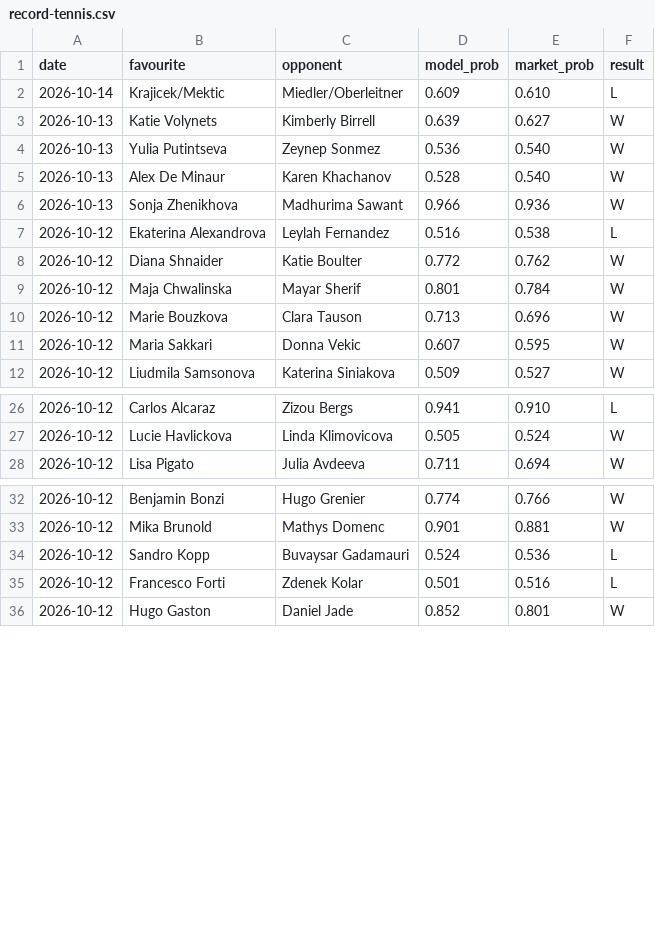
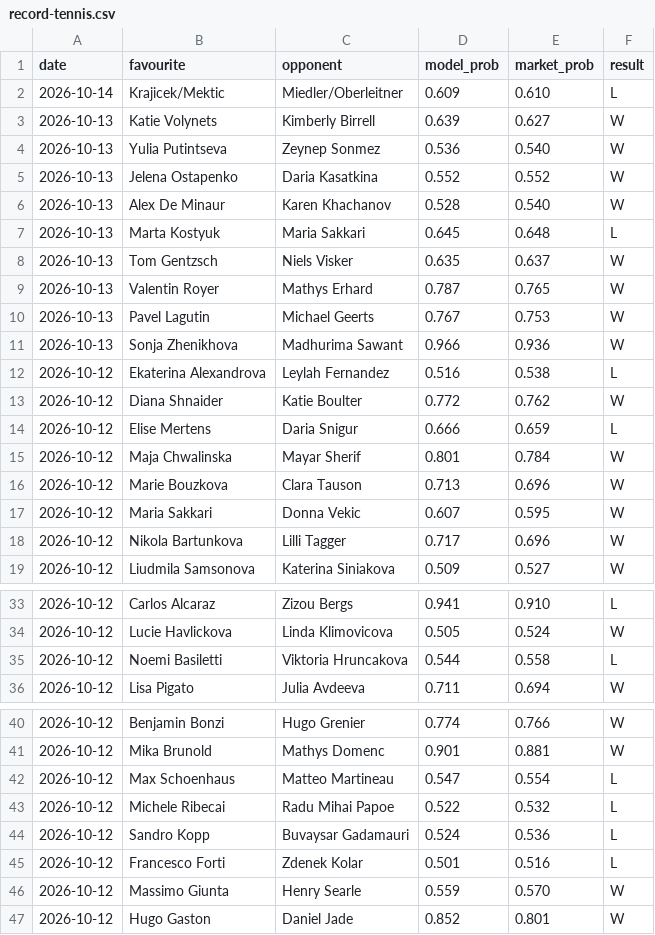
Before and after one commit to Altora-Analytics/altora-analytics, a CSV file: record-tennis.csv, drawn as a sheet; only a part is shown, gaps mark what is left out; the diff covers the shown part only.

Commit message:
tennis overnight record

```diff
--- a/record-tennis.csv
+++ b/record-tennis.csv
@@ -4,3 +4,8 @@ date,favourite,opponent,model_prob,market_prob,result
 2026-10-13,Yulia Putintseva,Zeynep Sonmez,0.536,0.540,W
+2026-10-13,Jelena Ostapenko,Daria Kasatkina,0.552,0.552,W
 2026-10-13,Alex De Minaur,Karen Khachanov,0.528,0.540,W
+2026-10-13,Marta Kostyuk,Maria Sakkari,0.645,0.648,L
+2026-10-13,Tom Gentzsch,Niels Visker,0.635,0.637,W
+2026-10-13,Valentin Royer,Mathys Erhard,0.787,0.765,W
+2026-10-13,Pavel Lagutin,Michael Geerts,0.767,0.753,W
 2026-10-13,Sonja Zhenikhova,Madhurima Sawant,0.966,0.936,W
@@ -8,2 +13,3 @@ date,favourite,opponent,model_prob,market_prob,result
 2026-10-12,Diana Shnaider,Katie Boulter,0.772,0.762,W
+2026-10-12,Elise Mertens,Daria Snigur,0.666,0.659,L
 2026-10-12,Maja Chwalinska,Mayar Sherif,0.801,0.784,W
@@ -11,2 +17,3 @@ date,favourite,opponent,model_prob,market_prob,result
 2026-10-12,Maria Sakkari,Donna Vekic,0.607,0.595,W
+2026-10-12,Nikola Bartunkova,Lilli Tagger,0.717,0.696,W
 2026-10-12,Liudmila Samsonova,Katerina Siniakova,0.509,0.527,W
@@ -27,2 +34,3 @@ date,favourite,opponent,model_prob,market_prob,result
 2026-10-12,Lucie Havlickova,Linda Klimovicova,0.505,0.524,W
+2026-10-12,Noemi Basiletti,Viktoria Hruncakova,0.544,0.558,L
 2026-10-12,Lisa Pigato,Julia Avdeeva,0.711,0.694,W
@@ -33,4 +41,7 @@ date,favourite,opponent,model_prob,market_prob,result
 2026-10-12,Mika Brunold,Mathys Domenc,0.901,0.881,W
+2026-10-12,Max Schoenhaus,Matteo Martineau,0.547,0.554,L
+2026-10-12,Michele Ribecai,Radu Mihai Papoe,0.522,0.532,L
 2026-10-12,Sandro Kopp,Buvaysar Gadamauri,0.524,0.536,L
 2026-10-12,Francesco Forti,Zdenek Kolar,0.501,0.516,L
+2026-10-12,Massimo Giunta,Henry Searle,0.559,0.570,W
 2026-10-12,Hugo Gaston,Daniel Jade,0.852,0.801,W
```
Also changed, not shown: 2 added rows elsewhere in this file, 1 other file.
